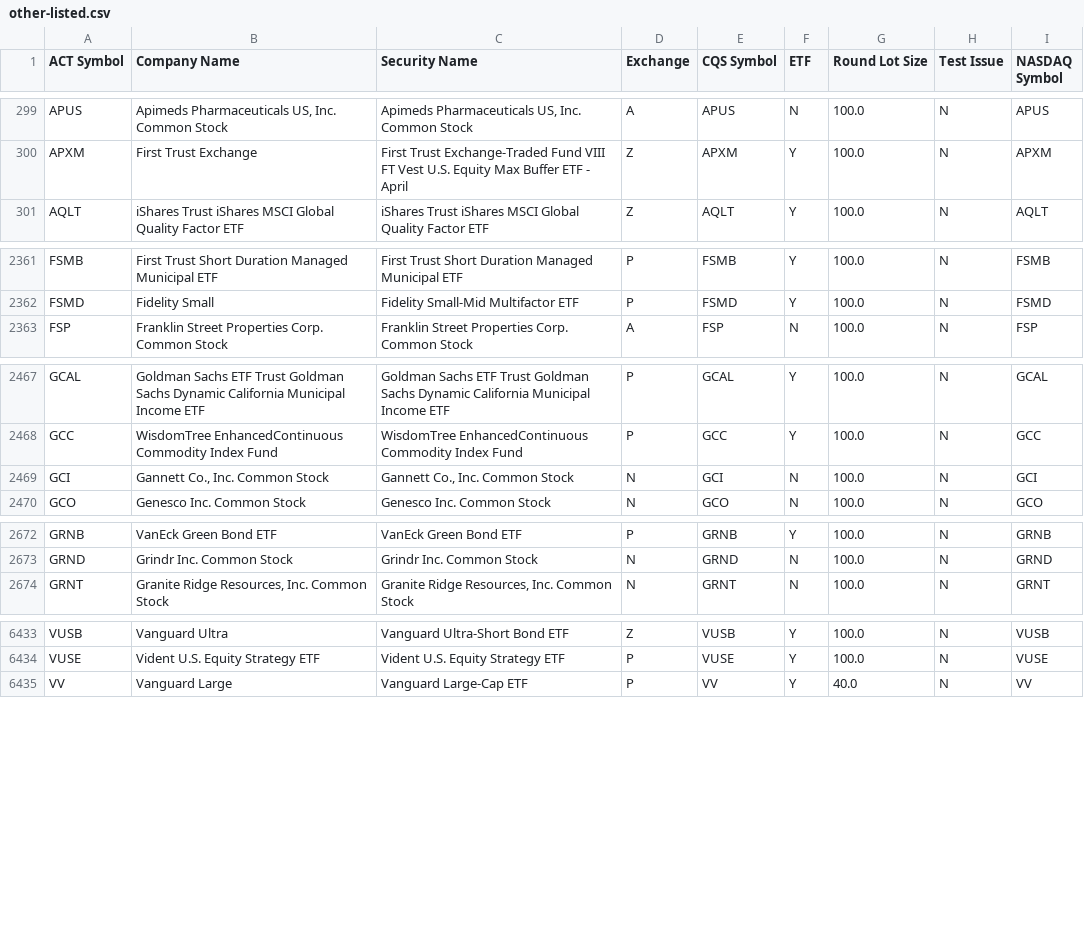
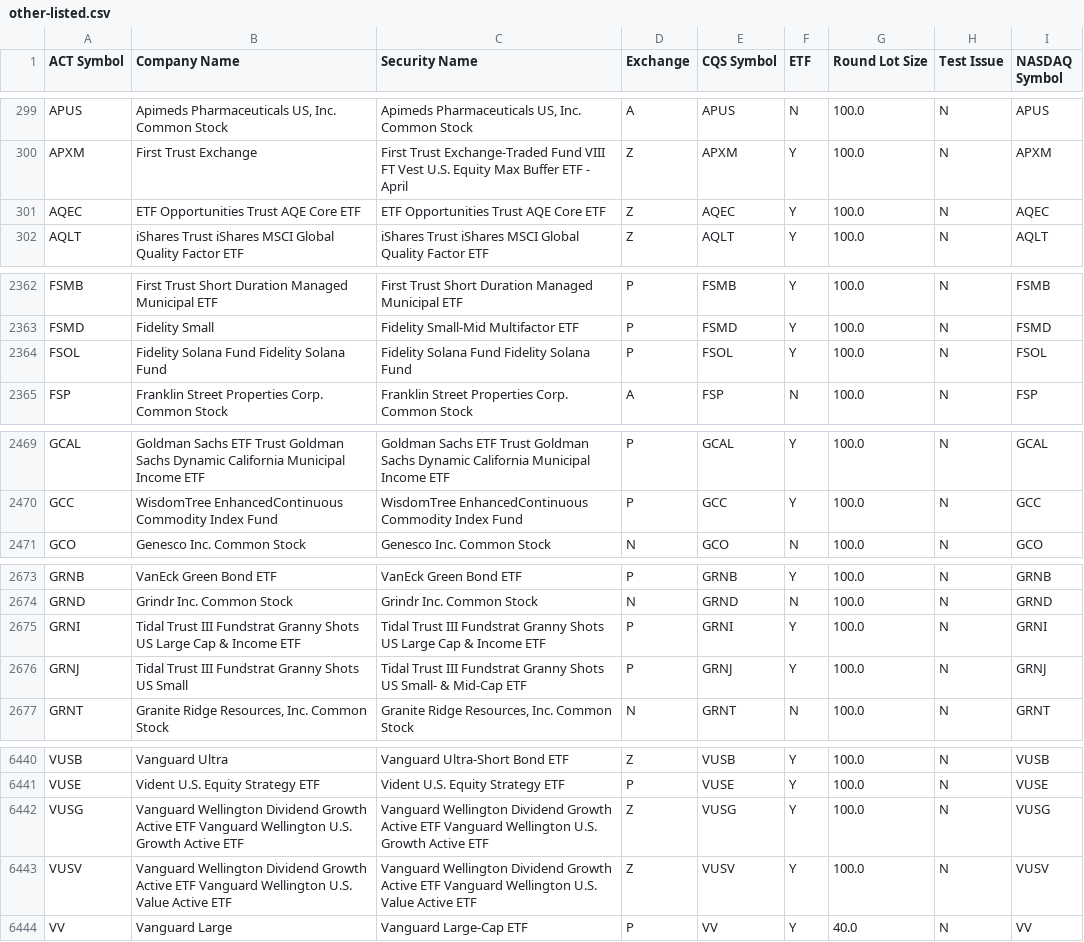
Before and after one commit to datasets/nyse-other-listings, a CSV file: data/other-listed.csv, drawn as a sheet; only a part is shown, gaps mark what is left out; the diff covers the shown part only.

```diff
--- a/data/other-listed.csv
+++ b/data/other-listed.csv
@@ -300,2 +300,3 @@ APUS,"Apimeds Pharmaceuticals US, Inc. Common Stock","Apimeds Pharmaceuticals US
 APXM,First Trust Exchange,First Trust Exchange-Traded Fund VIII FT Vest U.S. Equity Max Buffer ETF - April,Z,APXM,Y,100.0,N,APXM
+AQEC,ETF Opportunities Trust AQE Core ETF,ETF Opportunities Trust AQE Core ETF,Z,AQEC,Y,100.0,N,AQEC
 AQLT,iShares Trust iShares MSCI Global Quality Factor ETF,iShares Trust iShares MSCI Global Quality Factor ETF,Z,AQLT,Y,100.0,N,AQLT
@@ -2362,2 +2363,3 @@ FSMB,First Trust Short Duration Managed Municipal ETF,First Trust Short Duration
 FSMD,Fidelity Small,Fidelity Small-Mid Multifactor ETF,P,FSMD,Y,100.0,N,FSMD
+FSOL,Fidelity Solana Fund Fidelity Solana Fund,Fidelity Solana Fund Fidelity Solana Fund,P,FSOL,Y,100.0,N,FSOL
 FSP,Franklin Street Properties Corp. Common Stock,Franklin Street Properties Corp. Common Stock,A,FSP,N,100.0,N,FSP
@@ -2468,3 +2470,2 @@ GCAL,Goldman Sachs ETF Trust Goldman Sachs Dynamic California Municipal Income E
 GCC,WisdomTree EnhancedContinuous Commodity Index Fund,WisdomTree EnhancedContinuous Commodity Index Fund,P,GCC,Y,100.0,N,GCC
-GCI,"Gannett Co., Inc. Common Stock","Gannett Co., Inc. Common Stock",N,GCI,N,100.0,N,GCI
 GCO,Genesco Inc. Common Stock,Genesco Inc. Common Stock,N,GCO,N,100.0,N,GCO
@@ -2673,2 +2674,4 @@ GRNB,VanEck Green Bond ETF,VanEck Green Bond ETF,P,GRNB,Y,100.0,N,GRNB
 GRND,Grindr Inc. Common Stock,Grindr Inc. Common Stock,N,GRND,N,100.0,N,GRND
+GRNI,Tidal Trust III Fundstrat Granny Shots US Large Cap & Income ETF,Tidal Trust III Fundstrat Granny Shots US Large Cap & Income ETF,P,GRNI,Y,100.0,N,GRNI
+GRNJ,Tidal Trust III Fundstrat Granny Shots US Small,Tidal Trust III Fundstrat Granny Shots US Small- & Mid-Cap ETF,P,GRNJ,Y,100.0,N,GRNJ
 GRNT,"Granite Ridge Resources, Inc. Common Stock","Granite Ridge Resources, Inc. Common Stock",N,GRNT,N,100.0,N,GRNT
@@ -6434,2 +6441,4 @@ VUSB,Vanguard Ultra,Vanguard Ultra-Short Bond ETF,Z,VUSB,Y,100.0,N,VUSB
 VUSE,Vident U.S. Equity Strategy ETF,Vident U.S. Equity Strategy ETF,P,VUSE,Y,100.0,N,VUSE
+VUSG,Vanguard Wellington Dividend Growth Active ETF Vanguard Wellington U.S. Growth Active ETF,Vanguard Wellington Dividend Growth Active ETF Vanguard Wellington U.S. Growth Active ETF,Z,VUSG,Y,100.0,N,VUSG
+VUSV,Vanguard Wellington Dividend Growth Active ETF Vanguard Wellington U.S. Value Active ETF,Vanguard Wellington Dividend Growth Active ETF Vanguard Wellington U.S. Value Active ETF,Z,VUSV,Y,100.0,N,VUSV
 VV,Vanguard Large,Vanguard Large-Cap ETF,P,VV,Y,40.0,N,VV
```
Also changed, not shown: 9 added rows, 3 removed rows and 5 edited cells elsewhere in this file, data/nyse-listed.csv.
